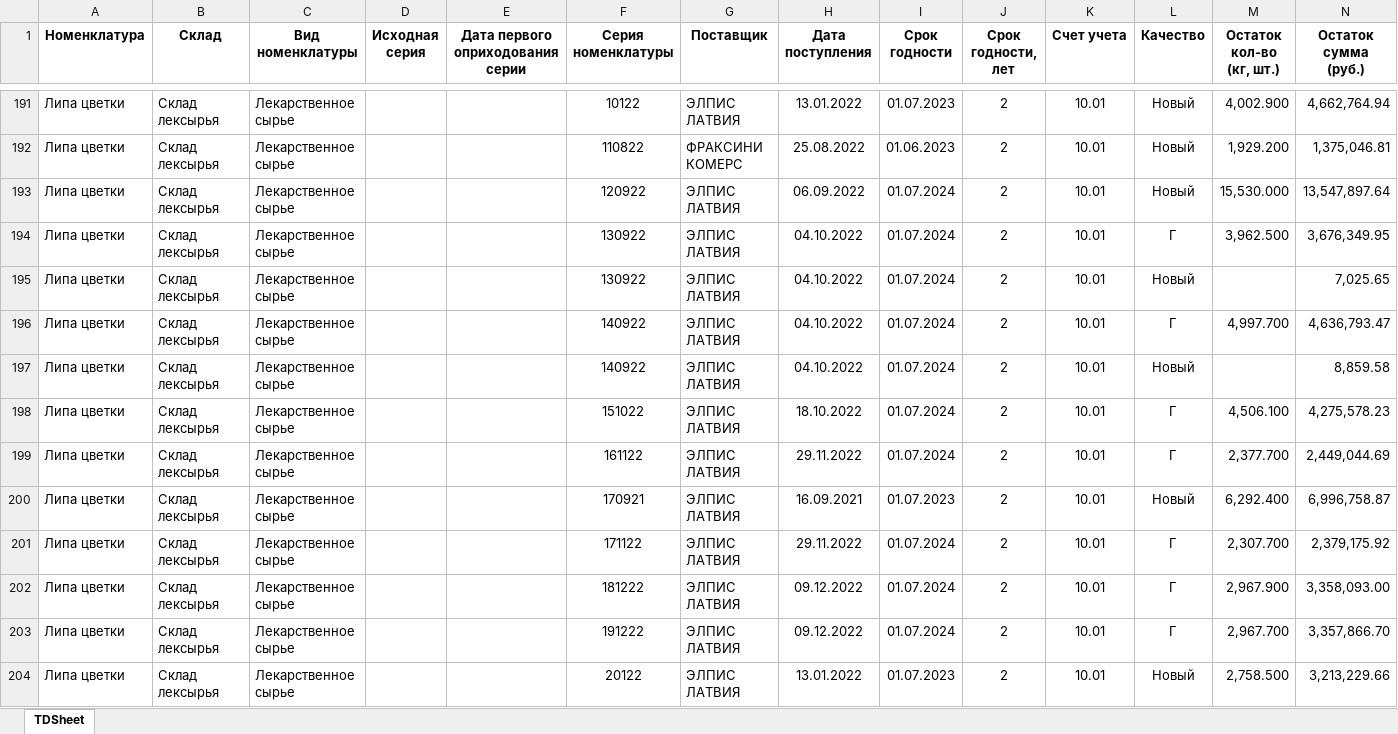
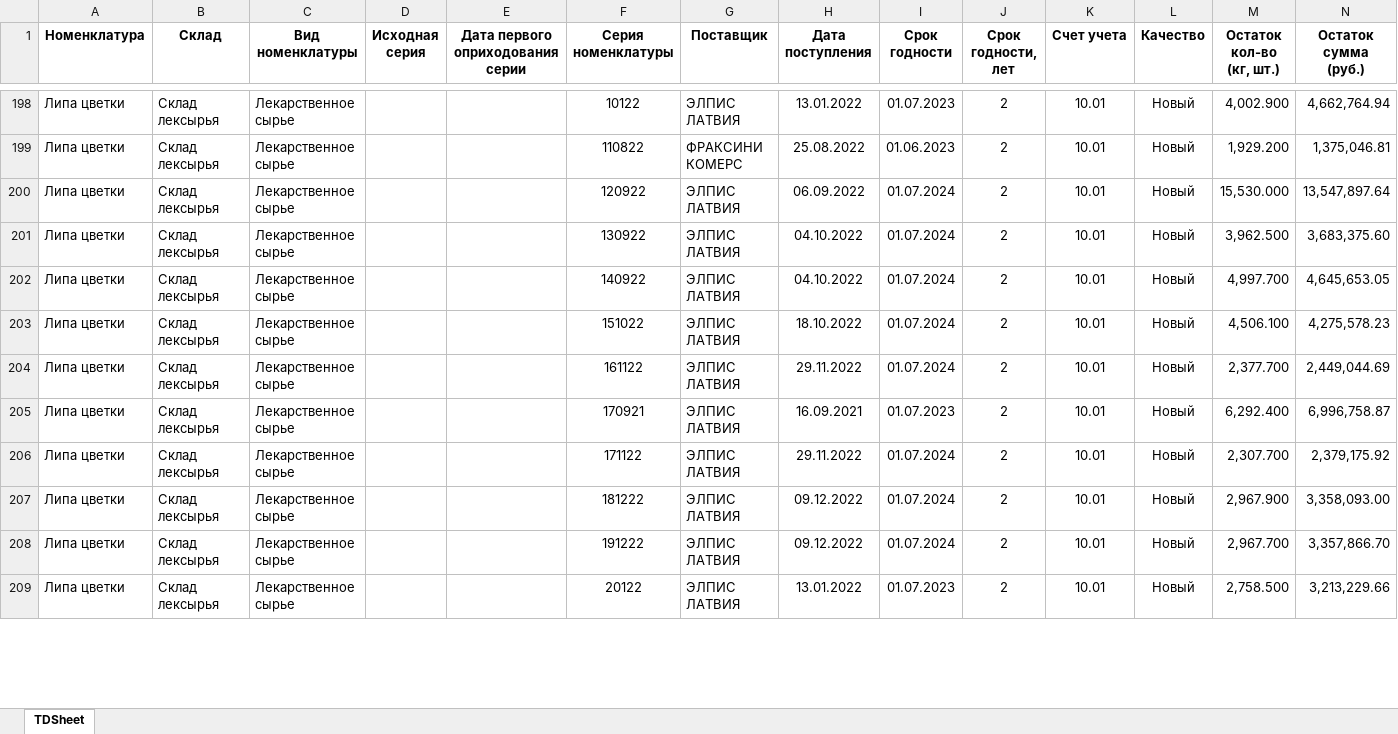
Before and after one commit to andreykoz82/KPI-PBI, an Excel workbook: raw_mat_bad_stock.xlsx, sheet TDSheet, drawn as a sheet; only a part is shown, gaps mark what is left out; values as stored, in another font and other column widths than the file's, no borders; removed rows and columns are numbered as before the commit, all else as after; the diff covers the shown part only; the diff names each change by its address in the sheet, - before the commit and + after, or states it on an @@ line.

Commit message:
modified:   1_satge_volume.xlsx 	modified:   1_stage.xlsx 	modified:   2_stage.xlsx 	modified:   2_stage_volume.xlsx 	modified:   actual_items.xlsx 	modified:   defectura.xlsx 	modified:   expenses.xlsx 	modified:   finish_goods_stocks.xlsx 	renamed:    time_series_01_23.pkl -> forecast/time_series_01_23.pkl 	modified:   raw_mat_bad_stock.xlsx 	modified:   report.pbix 	modified:   sales_extend.xlsx 	modified:   stock_analysis.ipynb 	modified:   stock_analysis.xlsx 	new file:   time_series_02_23.pkl

```diff
--- a/raw_mat_bad_stock.xlsx (sheet TDSheet)
+++ b/raw_mat_bad_stock.xlsx (sheet TDSheet)
-L201 (Качество): Г
+L201 (Качество): Новый
-N201 (Остаток сумма (руб.)): 3,676,349.95
+N201 (Остаток сумма (руб.)): 3,683,375.60
-row 195: Липа цветки | Склад лексырья | Лекарственное сырье |  |  | 130922 | ЭЛПИС ЛАТВИЯ | 04.10.2022 | 01.07.2024 | 2 | 10.01 | Новый |  | 7,025.65
-L202 (Качество): Г
+L202 (Качество): Новый
-N202 (Остаток сумма (руб.)): 4,636,793.47
+N202 (Остаток сумма (руб.)): 4,645,653.05
-row 197: Липа цветки | Склад лексырья | Лекарственное сырье |  |  | 140922 | ЭЛПИС ЛАТВИЯ | 04.10.2022 | 01.07.2024 | 2 | 10.01 | Новый |  | 8,859.58
-L203:L204 (Качество): Г
+L203:L204 (Качество): Новый
-L206:L208 (Качество): Г
+L206:L208 (Качество): Новый
```
Also changed, not shown: 33 added rows, 17 removed rows and 157 edited cells elsewhere in this sheet, 1_satge_volume.xlsx, 2_stage.xlsx, 12 other files.
